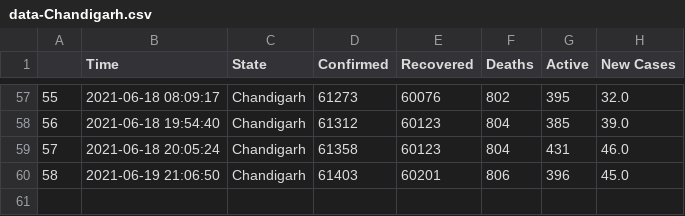
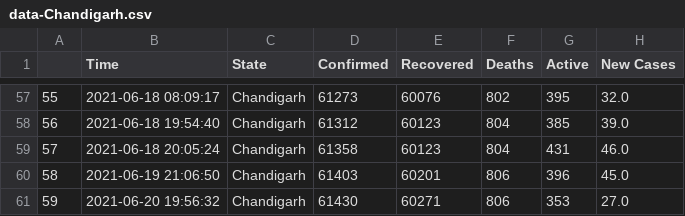
Before and after one commit to dakkshesh07/covid19_data-india-DERP, a CSV file: Chandigarh/data-Chandigarh.csv, drawn as a sheet; only a part is shown, gaps mark what is left out; the diff names each change by its address in the sheet, - before the commit and + after, or states it on an @@ line.

Commit message:
Chandigarh: upload updated datasets, fetched on 2021-06-20 19:56:32

```diff
--- a/Chandigarh/data-Chandigarh.csv
+++ b/Chandigarh/data-Chandigarh.csv
+row 61: 59 | 2021-06-20 19:56:32 | Chandigarh | 61430 | 60271 | 806 | 353 | 27.0
```
